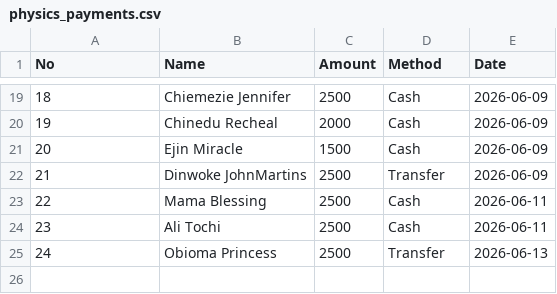
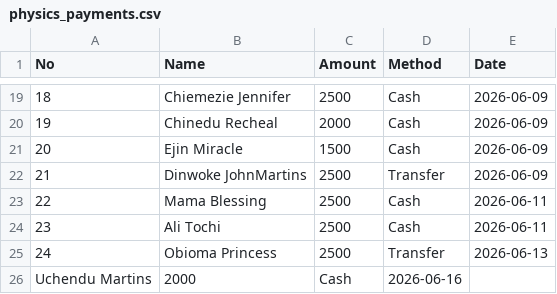
Before and after one commit to kosi-e-a/physics-payments, a CSV file: physics_payments.csv, drawn as a sheet; only a part is shown, gaps mark what is left out.

Commit message:
Update payments - 2026-06-16

```diff
--- a/physics_payments.csv
+++ b/physics_payments.csv
@@ -25 +25,2 @@ No,Name,Amount,Method,Date
 24,Obioma Princess,2500,Transfer,2026-06-13
+Uchendu Martins,2000,Cash,2026-06-16
```
